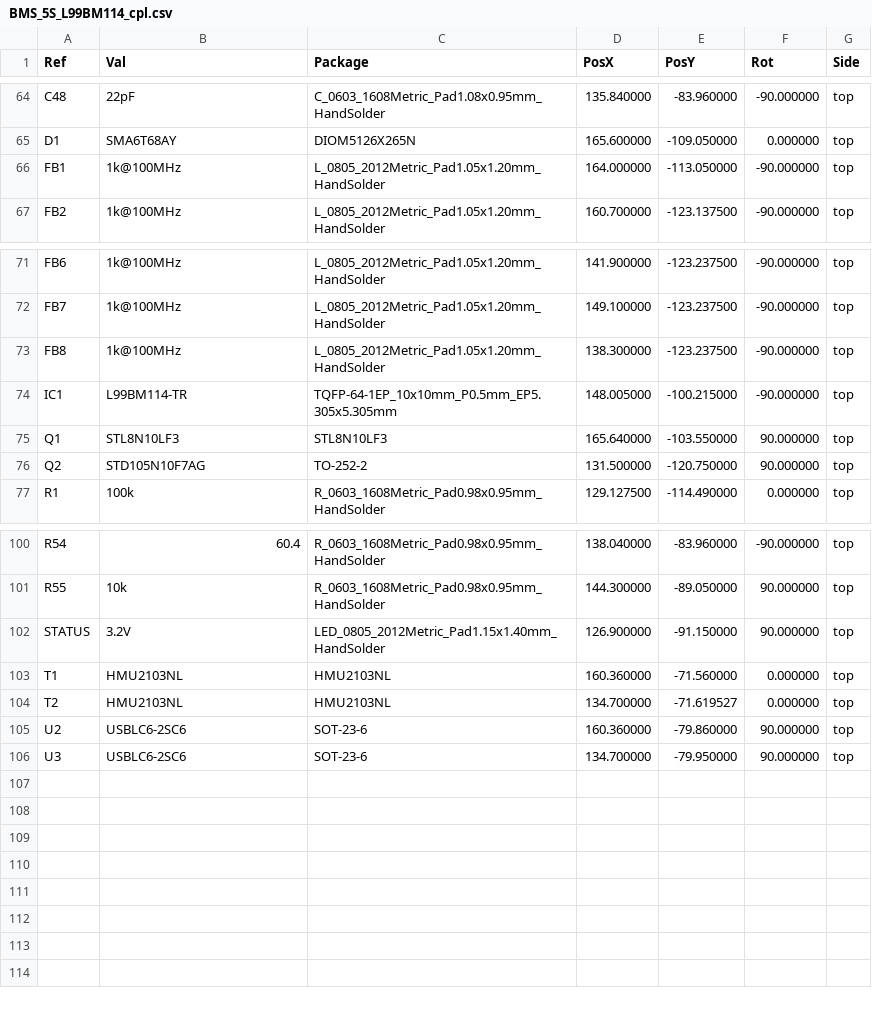
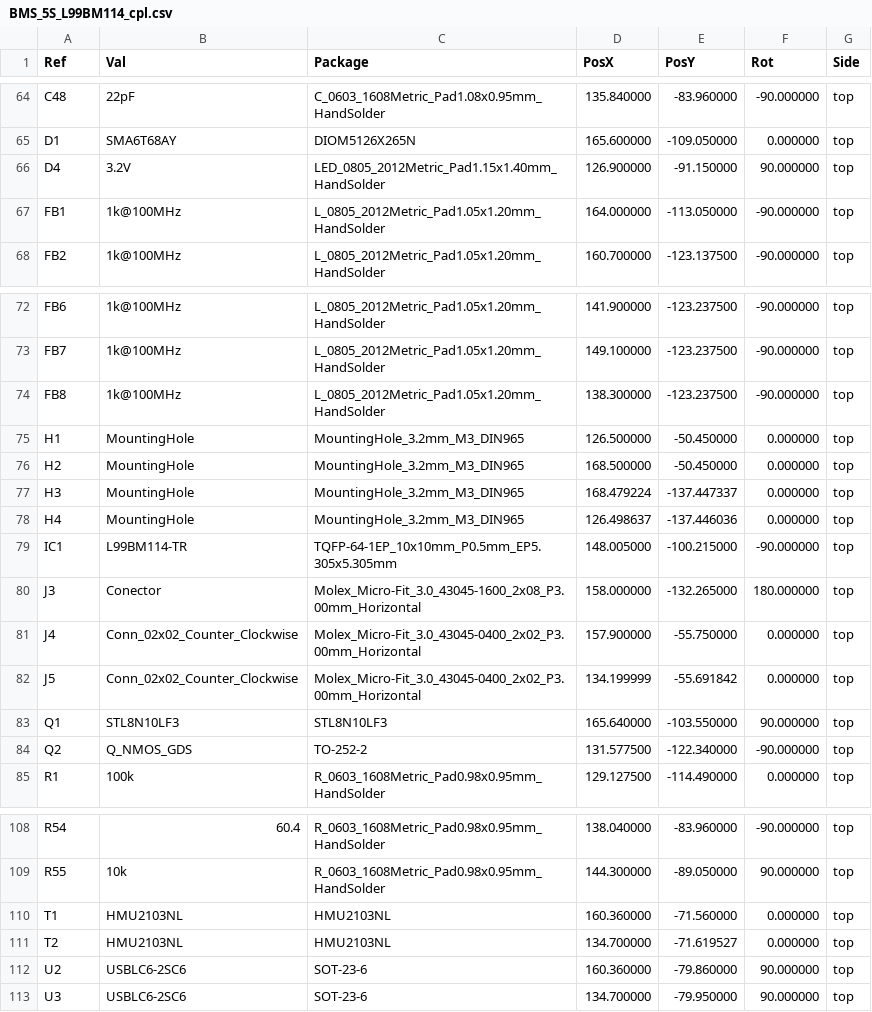
Before and after one commit to gabrielfbdiniz/BMS-5S-L99BM114, a CSV file: BMS_5S_v2/fabrication/cpl/BMS_5S_L99BM114_cpl.csv, drawn as a sheet; only a part is shown, gaps mark what is left out.

```diff
--- a/BMS_5S_v2/fabrication/cpl/BMS_5S_L99BM114_cpl.csv
+++ b/BMS_5S_v2/fabrication/cpl/BMS_5S_L99BM114_cpl.csv
@@ -65,2 +65,3 @@ Ref,Val,Package,PosX,PosY,Rot,Side
 "D1","SMA6T68AY","DIOM5126X265N",165.600000,-109.050000,0.000000,top
+"D4","3.2V","LED_0805_2012Metric_Pad1.15x1.40mm_HandSolder",126.900000,-91.150000,90.000000,top
 "FB1","1k@100MHz","L_0805_2012Metric_Pad1.05x1.20mm_HandSolder",164.000000,-113.050000,-90.000000,top
@@ -73,5 +74,12 @@ Ref,Val,Package,PosX,PosY,Rot,Side
 "FB8","1k@100MHz","L_0805_2012Metric_Pad1.05x1.20mm_HandSolder",138.300000,-123.237500,-90.000000,top
+"H1","MountingHole","MountingHole_3.2mm_M3_DIN965",126.500000,-50.450000,0.000000,top
+"H2","MountingHole","MountingHole_3.2mm_M3_DIN965",168.500000,-50.450000,0.000000,top
+"H3","MountingHole","MountingHole_3.2mm_M3_DIN965",168.479224,-137.447337,0.000000,top
+"H4","MountingHole","MountingHole_3.2mm_M3_DIN965",126.498637,-137.446036,0.000000,top
 "IC1","L99BM114-TR","TQFP-64-1EP_10x10mm_P0.5mm_EP5.305x5.305mm",148.005000,-100.215000,-90.000000,top
+"J3","Conector","Molex_Micro-Fit_3.0_43045-1600_2x08_P3.00mm_Horizontal",158.000000,-132.265000,180.000000,top
+"J4","Conn_02x02_Counter_Clockwise","Molex_Micro-Fit_3.0_43045-0400_2x02_P3.00mm_Horizontal",157.900000,-55.750000,0.000000,top
+"J5","Conn_02x02_Counter_Clockwise","Molex_Micro-Fit_3.0_43045-0400_2x02_P3.00mm_Horizontal",134.199999,-55.691842,0.000000,top
 "Q1","STL8N10LF3","STL8N10LF3",165.640000,-103.550000,90.000000,top
-"Q2","STD105N10F7AG","TO-252-2",131.500000,-120.750000,90.000000,top
+"Q2","Q_NMOS_GDS","TO-252-2",131.577500,-122.340000,-90.000000,top
 "R1","100k","R_0603_1608Metric_Pad0.98x0.95mm_HandSolder",129.127500,-114.490000,0.000000,top
@@ -101,3 +109,2 @@ Ref,Val,Package,PosX,PosY,Rot,Side
 "R55","10k","R_0603_1608Metric_Pad0.98x0.95mm_HandSolder",144.300000,-89.050000,90.000000,top
-"STATUS","3.2V","LED_0805_2012Metric_Pad1.15x1.40mm_HandSolder",126.900000,-91.150000,90.000000,top
 "T1","HMU2103NL","HMU2103NL",160.360000,-71.560000,0.000000,top
```
Also changed, not shown: BMS_5S_v2/fabrication/bom/BMS_5S_L99BM114_bom.csv, 24 other files.
